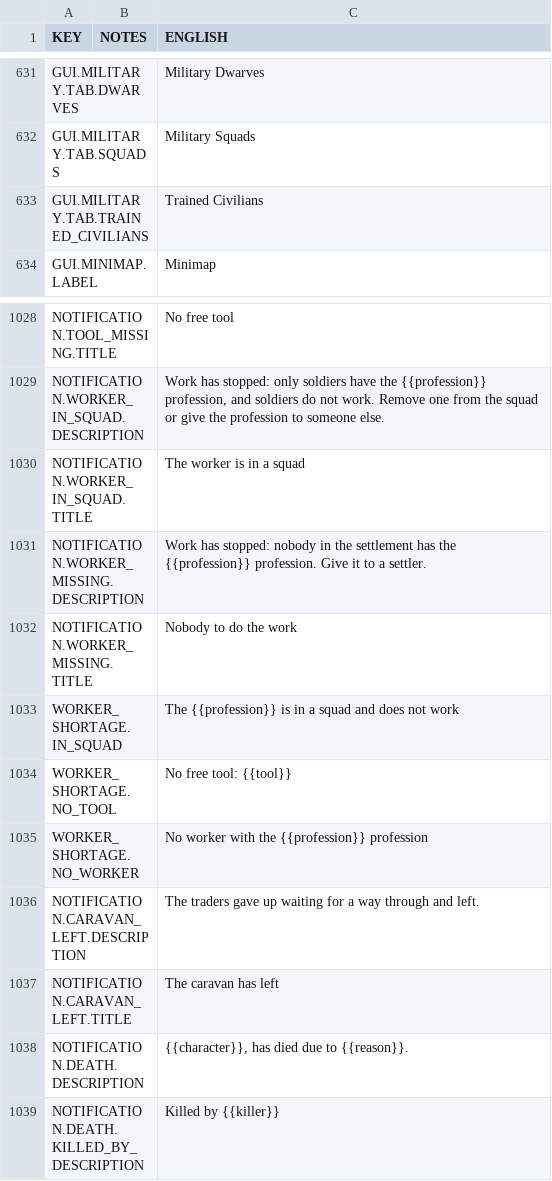
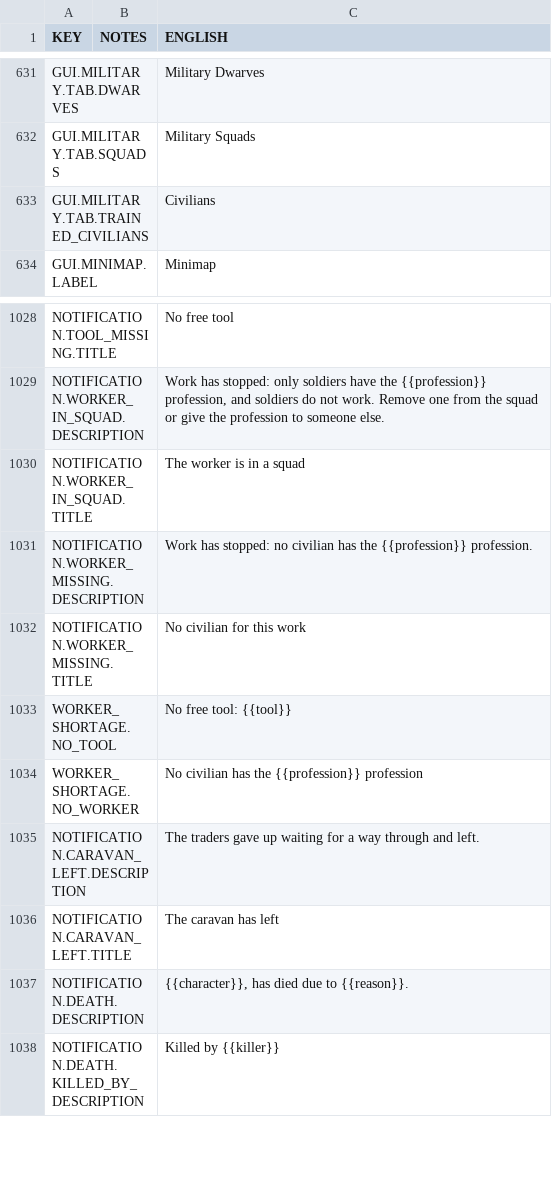
Before and after one commit to udarmolota/deephall, a CSV file: core/mods/base/translations/translations.csv, drawn as a sheet; only a part is shown, gaps mark what is left out.

```diff
--- a/core/mods/base/translations/translations.csv
+++ b/core/mods/base/translations/translations.csv
@@ -632,3 +632,3 @@ GUI.MILITARY.TAB.DWARVES,,Military Dwarves
 GUI.MILITARY.TAB.SQUADS,,Military Squads
-GUI.MILITARY.TAB.TRAINED_CIVILIANS,,Trained Civilians
+GUI.MILITARY.TAB.TRAINED_CIVILIANS,,Civilians
 GUI.MINIMAP.LABEL,,Minimap
@@ -1030,7 +1030,6 @@ NOTIFICATION.WORKER_IN_SQUAD.DESCRIPTION,,"Work has stopped: only soldiers have
 NOTIFICATION.WORKER_IN_SQUAD.TITLE,,The worker is in a squad
-NOTIFICATION.WORKER_MISSING.DESCRIPTION,,Work has stopped: nobody in the settlement has the {{profession}} profession. Give it to a settler.
-NOTIFICATION.WORKER_MISSING.TITLE,,Nobody to do the work
-WORKER_SHORTAGE.IN_SQUAD,,The {{profession}} is in a squad and does not work
+NOTIFICATION.WORKER_MISSING.DESCRIPTION,,Work has stopped: no civilian has the {{profession}} profession.
+NOTIFICATION.WORKER_MISSING.TITLE,,No civilian for this work
 WORKER_SHORTAGE.NO_TOOL,,No free tool: {{tool}}
-WORKER_SHORTAGE.NO_WORKER,,No worker with the {{profession}} profession
+WORKER_SHORTAGE.NO_WORKER,,No civilian has the {{profession}} profession
 NOTIFICATION.CARAVAN_LEFT.DESCRIPTION,,The traders gave up waiting for a way through and left.
```
Also changed, not shown: core/mods/Community Translations/translations/russian.csv, 12 other files.
